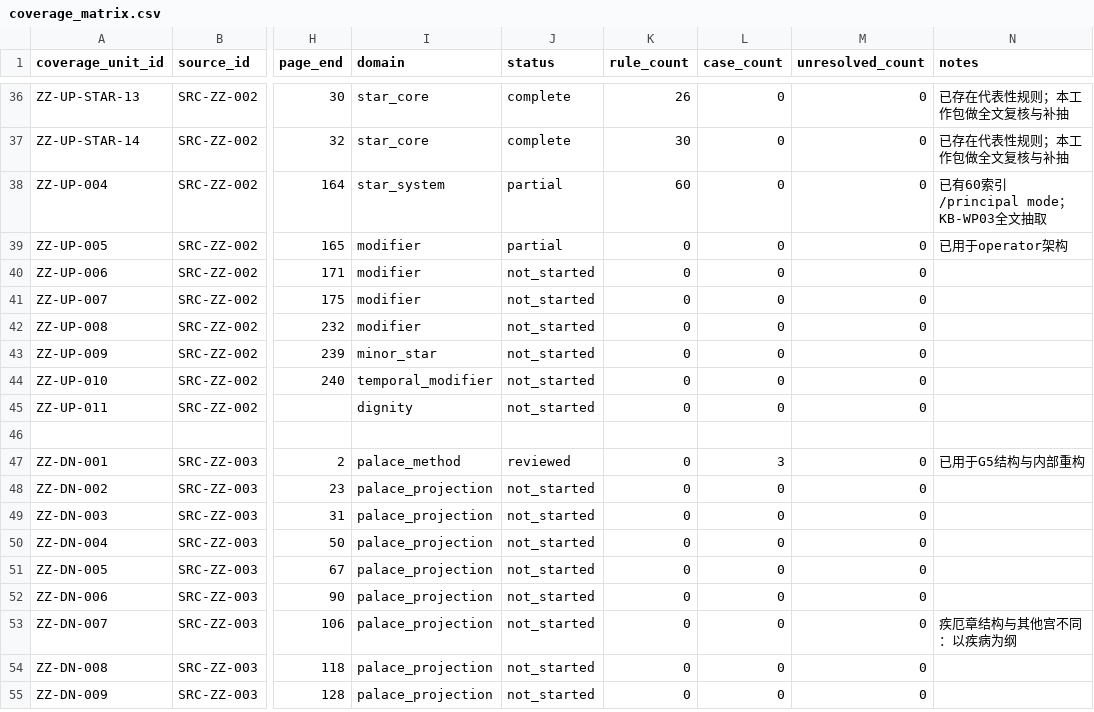
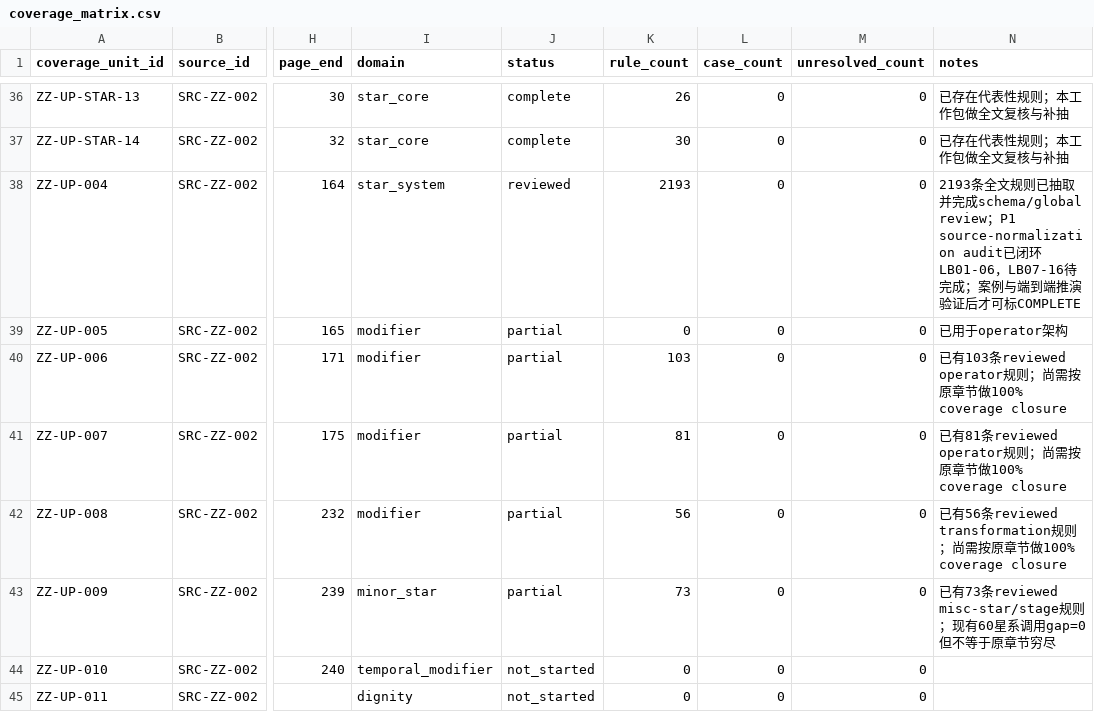
Before and after one commit to 15937-ass/ziwei-state-space, a CSV file: knowledge/coverage_matrix.csv, drawn as a sheet; only a part is shown, gaps mark what is left out; the shorter side is filled out with more unchanged rows; the diff names each change by its address in the sheet, - before the commit and + after, or states it on an @@ line.

Commit message:
sync: reconcile coverage matrix with current corpus

```diff
--- a/knowledge/coverage_matrix.csv
+++ b/knowledge/coverage_matrix.csv
-J38 (status): partial
+J38 (status): reviewed
-K38 (rule_count): 60
+K38 (rule_count): 2193
-N38 (notes): 已有60索引/principal mode；KB-WP03全文抽取
+N38 (notes): 2193条全文规则已抽取并完成schema/global review；P1 source-normalization audit已闭环LB01-06，LB07-16待完成；案例与端到端推演验证后才可标COMPLETE
-J40:J43 (status): not_started
+J40:J43 (status): partial
-K40 (rule_count): 0
+K40 (rule_count): 103
-N40 (notes): (empty)
+N40 (notes): 已有103条reviewed operator规则；尚需按原章节做100% coverage closure
-K41 (rule_count): 0
+K41 (rule_count): 81
-N41 (notes): (empty)
+N41 (notes): 已有81条reviewed operator规则；尚需按原章节做100% coverage closure
-K42 (rule_count): 0
+K42 (rule_count): 56
-N42 (notes): (empty)
+N42 (notes): 已有56条reviewed transformation规则；尚需按原章节做100% coverage closure
-K43 (rule_count): 0
+K43 (rule_count): 73
-N43 (notes): (empty)
+N43 (notes): 已有73条reviewed misc-star/stage规则；现有60星系调用gap=0但不等于原章节穷尽
```
